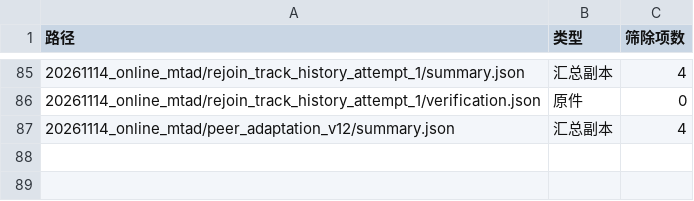
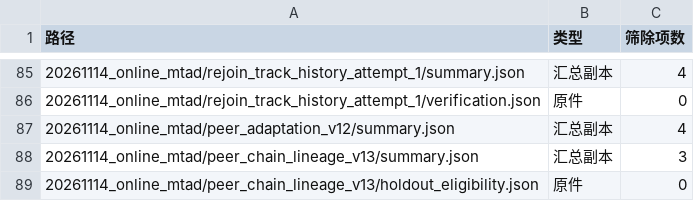
Before and after one commit to HKillua/assocaition-research, a TSV file: docs/evidence/catalog.tsv, drawn as a sheet; only a part is shown, gaps mark what is left out; the diff names each change by its address in the sheet, - before the commit and + after, or states it on an @@ line.

Commit message:
Record frozen chain outcomes and exclude previously exposed MTAD holdout

```diff
--- a/docs/evidence/catalog.tsv
+++ b/docs/evidence/catalog.tsv
+row 88: 20261114_online_mtad/peer_chain_lineage_v13/summary.json | 汇总副本 | 3
+row 89: 20261114_online_mtad/peer_chain_lineage_v13/holdout_eligibility.json | 原件 | 0
```
Also changed, not shown: 7 other files.
